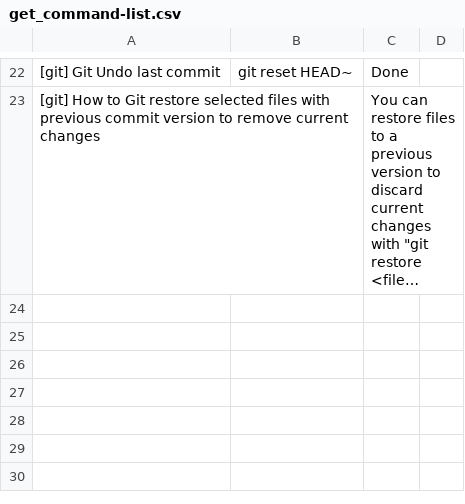
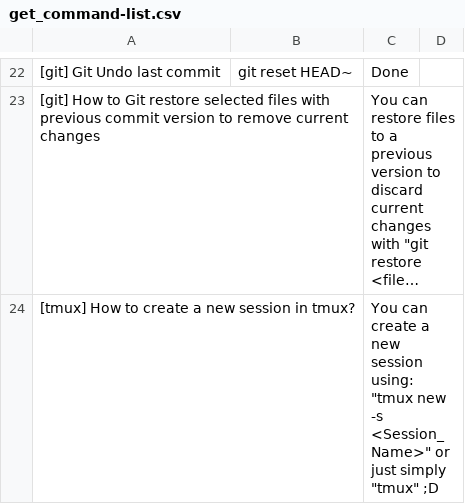
Before and after one commit to MidHunterX/Hunter-OS, a CSV file: Mid_Hunter/scripts/archchan/get_command-list.csv, drawn as a sheet; only a part is shown, gaps mark what is left out; long unchanged cells end in …; the diff names each change by its address in the sheet, - before the commit and + after, or states it on an @@ line.

Commit message:
⚙️ Updated Entry

```diff
--- a/Mid_Hunter/scripts/archchan/get_command-list.csv
+++ b/Mid_Hunter/scripts/archchan/get_command-list.csv
+row 24: [tmux] How to create a new session in tmux? |  | You can create a new session using: "tmux new -s <Session_Name>" or just simply "tmux" ;D
```
